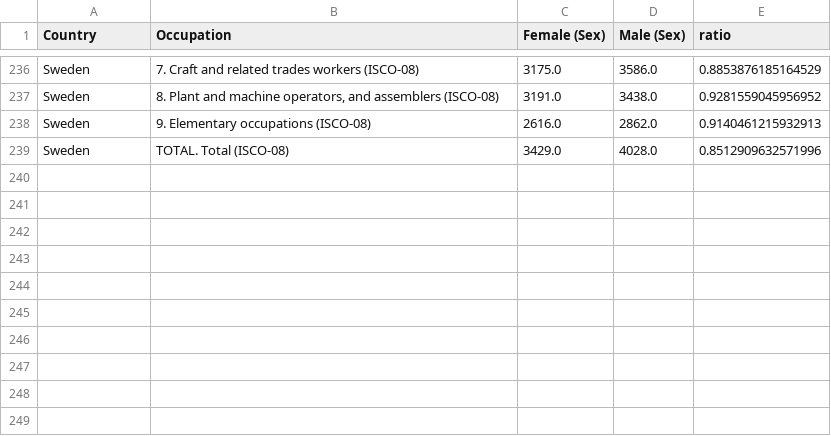
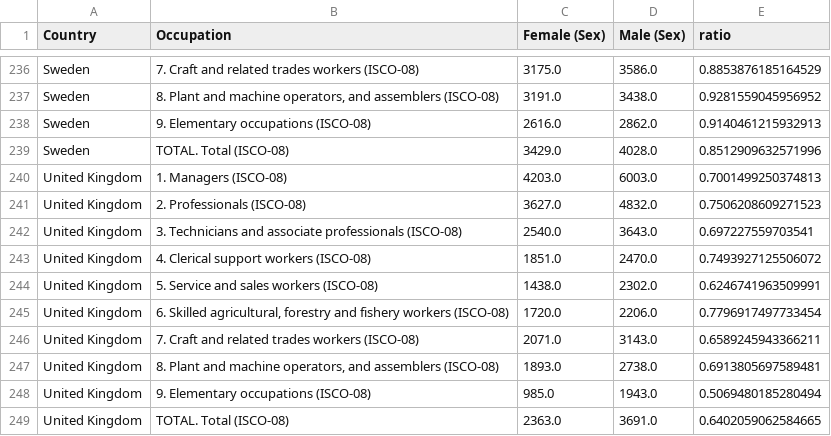
Before and after one commit to geomars/budschallenge, a CSV file: project/datasets/salary_avg_ratio_occupationEU.csv, drawn as a sheet; only a part is shown, gaps mark what is left out; the diff names each change by its address in the sheet, - before the commit and + after, or states it on an @@ line.

Commit message:
Update the dataset and the notebook

```diff
--- a/project/datasets/salary_avg_ratio_occupationEU.csv
+++ b/project/datasets/salary_avg_ratio_occupationEU.csv
+row 240: United Kingdom | 1. Managers (ISCO-08) | 4203.0 | 6003.0 | 0.7001499250374813
+row 241: United Kingdom | 2. Professionals (ISCO-08) | 3627.0 | 4832.0 | 0.7506208609271523
+row 242: United Kingdom | 3. Technicians and associate professionals (ISCO-08) | 2540.0 | 3643.0 | 0.697227559703541
+row 243: United Kingdom | 4. Clerical support workers (ISCO-08) | 1851.0 | 2470.0 | 0.7493927125506072
+row 244: United Kingdom | 5. Service and sales workers (ISCO-08) | 1438.0 | 2302.0 | 0.6246741963509991
+row 245: United Kingdom | 6. Skilled agricultural, forestry and fishery workers (ISCO-08) | 1720.0 | 2206.0 | 0.7796917497733454
+row 246: United Kingdom | 7. Craft and related trades workers (ISCO-08) | 2071.0 | 3143.0 | 0.6589245943366211
+row 247: United Kingdom | 8. Plant and machine operators, and assemblers (ISCO-08) | 1893.0 | 2738.0 | 0.6913805697589481
+row 248: United Kingdom | 9. Elementary occupations (ISCO-08) | 985.0 | 1943.0 | 0.5069480185280494
+row 249: United Kingdom | TOTAL. Total (ISCO-08) | 2363.0 | 3691.0 | 0.6402059062584665
```
Also changed, not shown: 3 other files.
